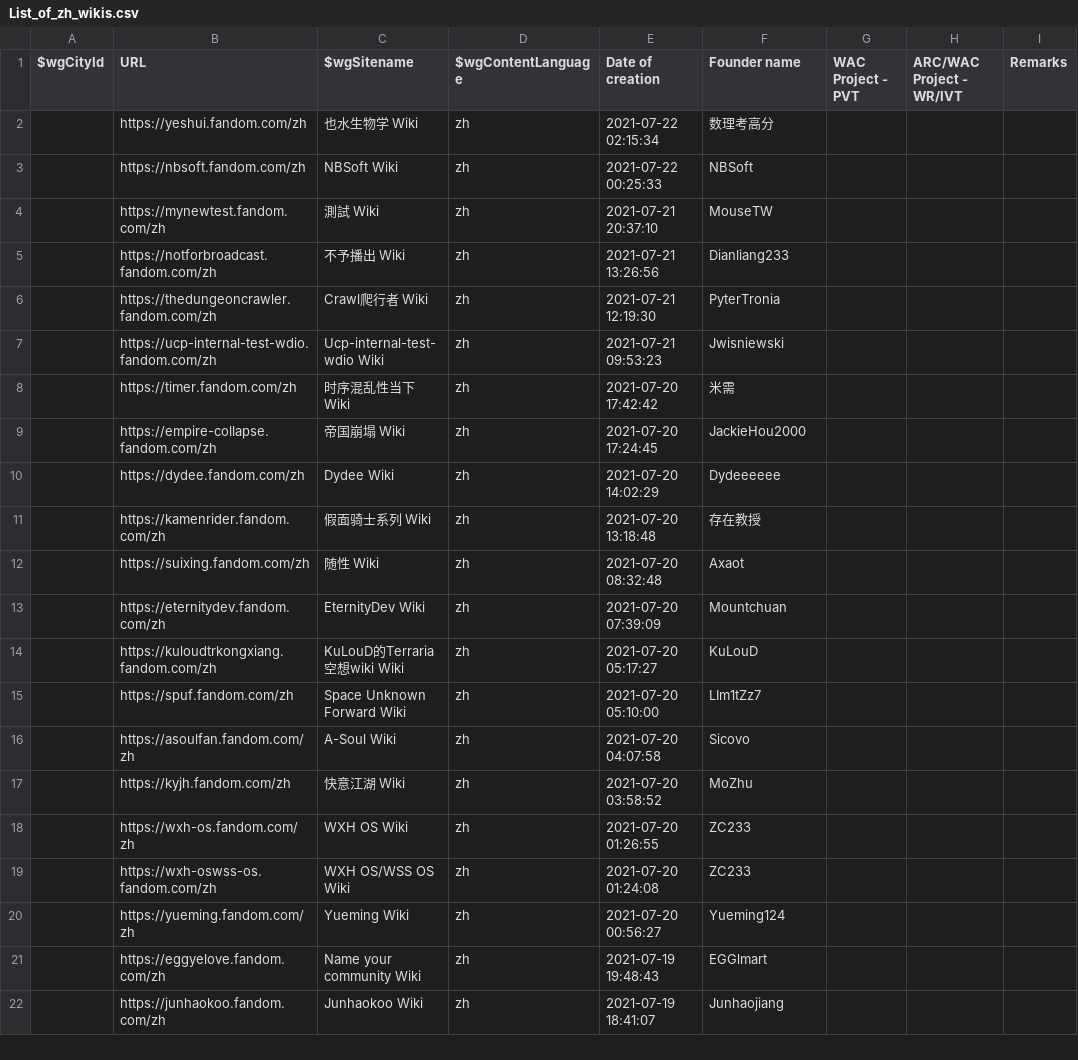
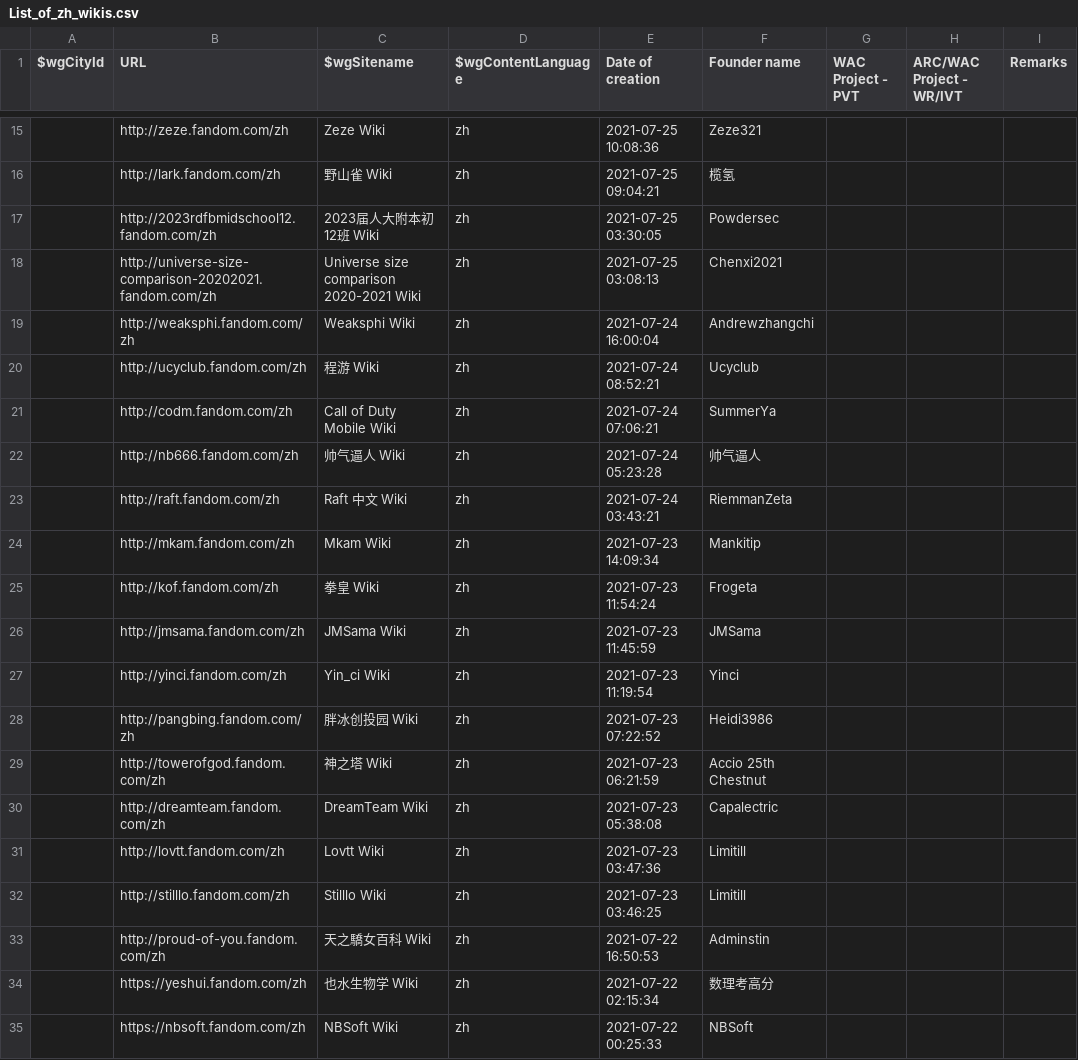
Before and after one commit to fandom-zh/fandom-zh-doc, a CSV file: List_of_zh_wikis.csv, drawn as a sheet; only a part is shown, gaps mark what is left out; the shorter side is filled out with more unchanged rows; the diff covers the shown part only.

Commit message:
Update List_of_zh_wikis.csv

```diff
--- a/List_of_zh_wikis.csv
+++ b/List_of_zh_wikis.csv
@@ -2 +15,20 @@
+"","http://zeze.fandom.com/zh","Zeze Wiki","zh","2021-07-25 10:08:36","Zeze321","","",""
+"","http://lark.fandom.com/zh","野山雀 Wiki","zh","2021-07-25 09:04:21","榄氢","","",""
+"","http://2023rdfbmidschool12.fandom.com/zh","2023届人大附本初12班 Wiki","zh","2021-07-25 03:30:05","Powdersec","","",""
+"","http://universe-size-comparison-20202021.fandom.com/zh","Universe size comparison 2020-2021 Wiki","zh","2021-07-25 03:08:13","Chenxi2021","","",""
+"","http://weaksphi.fandom.com/zh","Weaksphi Wiki","zh","2021-07-24 16:00:04","Andrewzhangchi","","",""
+"","http://ucyclub.fandom.com/zh","程游 Wiki","zh","2021-07-24 08:52:21","Ucyclub","","",""
+"","http://codm.fandom.com/zh","Call of Duty Mobile Wiki","zh","2021-07-24 07:06:21","SummerYa","","",""
+"","http://nb666.fandom.com/zh","帅气逼人 Wiki","zh","2021-07-24 05:23:28","帅气逼人","","",""
+"","http://raft.fandom.com/zh","Raft 中文 Wiki","zh","2021-07-24 03:43:21","RiemmanZeta","","",""
+"","http://mkam.fandom.com/zh","Mkam Wiki","zh","2021-07-23 14:09:34","Mankitip","","",""
+"","http://kof.fandom.com/zh","拳皇 Wiki","zh","2021-07-23 11:54:24","Frogeta","","",""
+"","http://jmsama.fandom.com/zh","JMSama Wiki","zh","2021-07-23 11:45:59","JMSama","","",""
+"","http://yinci.fandom.com/zh","Yin_ci Wiki","zh","2021-07-23 11:19:54","Yinci","","",""
+"","http://pangbing.fandom.com/zh","胖冰创投园 Wiki","zh","2021-07-23 07:22:52","Heidi3986","","",""
+"","http://towerofgod.fandom.com/zh","神之塔 Wiki","zh","2021-07-23 06:21:59","Accio 25th Chestnut","","",""
+"","http://dreamteam.fandom.com/zh","DreamTeam Wiki","zh","2021-07-23 05:38:08","Capalectric","","",""
+"","http://lovtt.fandom.com/zh","Lovtt Wiki","zh","2021-07-23 03:47:36","Limitill","","",""
+"","http://stilllo.fandom.com/zh","Stilllo Wiki","zh","2021-07-23 03:46:25","Limitill","","",""
+"","http://proud-of-you.fandom.com/zh","天之驕女百科 Wiki","zh","2021-07-22 16:50:53","Adminstin","","",""
 "","https://yeshui.fandom.com/zh","也水生物学 Wiki","zh","2021-07-22 02:15:34","数理考高分","","",""
```
Also changed, not shown: 13 added rows elsewhere in this file.
